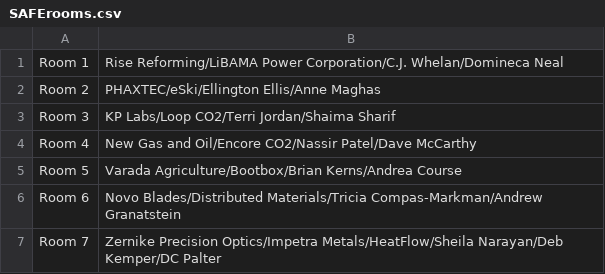
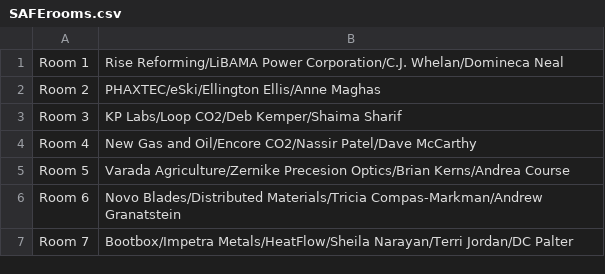
Before and after one commit to balamusa/safe-negotiation-game, a CSV file: SAFErooms.csv, drawn as a sheet.

```diff
--- a/SAFErooms.csv
+++ b/SAFErooms.csv
@@ -2,6 +2,6 @@
 Room 2,PHAXTEC/eSki/Ellington Ellis/Anne Maghas
-Room 3,KP Labs/Loop CO2/Terri  Jordan/Shaima Sharif
+Room 3,KP Labs/Loop CO2/Deb Kemper/Shaima Sharif
 Room 4,New Gas and Oil/Encore CO2/Nassir Patel/Dave McCarthy
-Room 5,Varada Agriculture/Bootbox/Brian Kerns/Andrea Course
+Room 5,Varada Agriculture/Zernike Precesion Optics/Brian Kerns/Andrea Course
 Room 6,Novo Blades/Distributed Materials/Tricia Compas-Markman/Andrew Granatstein
-Room 7,Zernike Precision Optics/Impetra Metals/HeatFlow/Sheila Narayan/Deb Kemper/DC Palter
+Room 7,Bootbox/Impetra Metals/HeatFlow/Sheila Narayan/Terri Jordan/DC Palter
```
Also changed, not shown: 8 other files.
